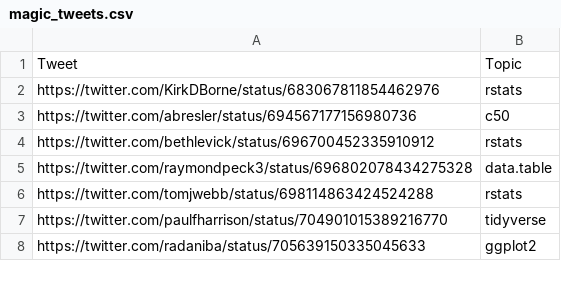
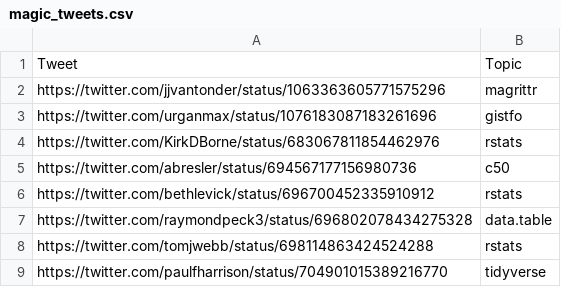
Before and after one commit to MilesMcBain/rstudioconf_talk, a CSV file: data/magic_tweets.csv, drawn as a sheet; only a part is shown; the shorter side is filled out with more unchanged rows.

Commit message:
add plots for twitter archive, summarise hand collected set.

```diff
--- a/data/magic_tweets.csv
+++ b/data/magic_tweets.csv
@@ -1,2 +1,4 @@
 Tweet,Topic
+https://twitter.com/jjvantonder/status/1063363605771575296,magrittr
+https://twitter.com/urganmax/status/1076183087183261696       ,gistfo
 https://twitter.com/KirkDBorne/status/683067811854462976,rstats
```
Also changed, not shown: 2 other files.
